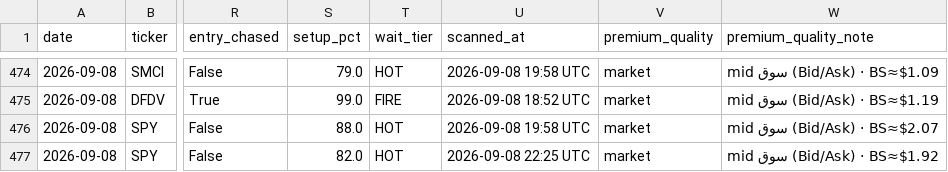
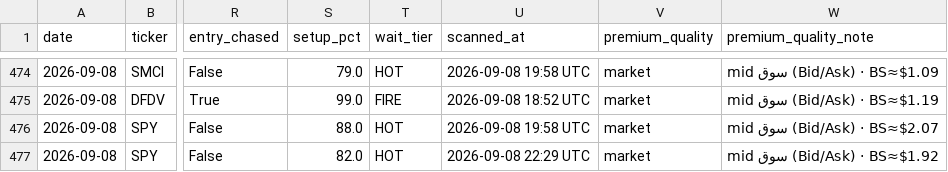
Before and after one commit to nasralsws8-web/screen-option-report, a CSV file: outcomes.csv, drawn as a sheet; only a part is shown, gaps mark what is left out; the diff names each change by its address in the sheet, - before the commit and + after, or states it on an @@ line.

```diff
--- a/outcomes.csv
+++ b/outcomes.csv
-U477 (scanned_at): 2026-09-08 22:25 UTC
+U477 (scanned_at): 2026-09-08 22:29 UTC
```
Also changed, not shown: options_v3_results.csv.
